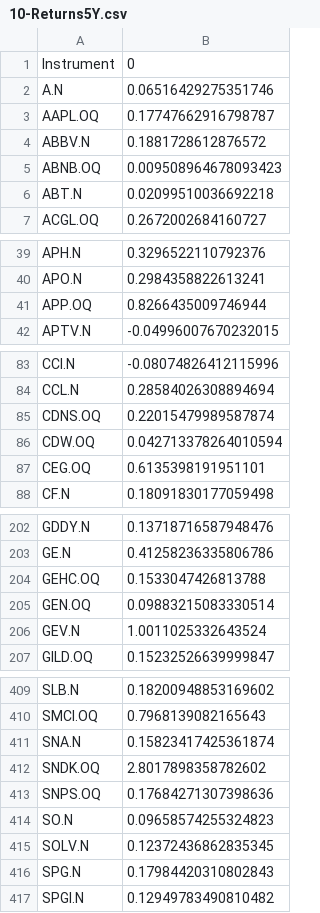
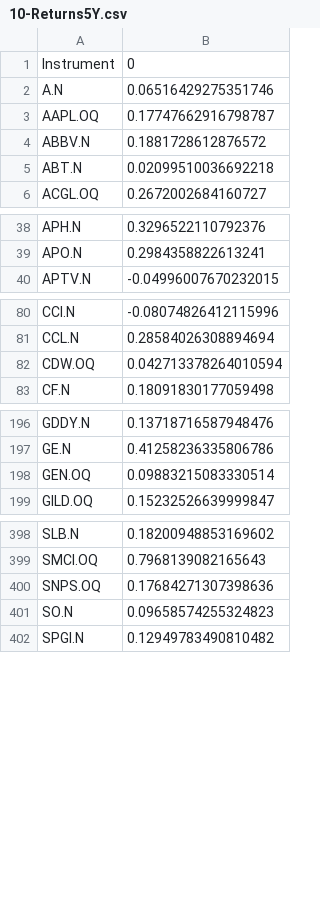
Before and after one commit to fynluk/Beyond_The_Deal, a CSV file: Final/Data/10-Returns5Y.csv, drawn as a sheet; only a part is shown, gaps mark what is left out; the diff covers the shown part only.

```diff
--- a/Final/Data/10-Returns5Y.csv
+++ b/Final/Data/10-Returns5Y.csv
@@ -4,3 +4,2 @@ AAPL.OQ,0.17747662916798787
 ABBV.N,0.1881728612876572
-ABNB.OQ,0.009508964678093423
 ABT.N,0.02099510036692218
@@ -40,3 +39,2 @@ APH.N,0.3296522110792376
 APO.N,0.2984358822613241
-APP.OQ,0.8266435009746944
 APTV.N,-0.04996007670232015
@@ -84,5 +81,3 @@ CCI.N,-0.08074826412115996
 CCL.N,0.28584026308894694
-CDNS.OQ,0.22015479989587874
 CDW.OQ,0.042713378264010594
-CEG.OQ,0.6135398191951101
 CF.N,0.18091830177059498
@@ -203,5 +197,3 @@ GDDY.N,0.13718716587948476
 GE.N,0.41258236335806786
-GEHC.OQ,0.1533047426813788
 GEN.OQ,0.09883215083330514
-GEV.N,1.0011025332643524
 GILD.OQ,0.15232526639999847
@@ -410,8 +399,4 @@ SLB.N,0.18200948853169602
 SMCI.OQ,0.7968139082165643
-SNA.N,0.15823417425361874
-SNDK.OQ,2.8017898358782602
 SNPS.OQ,0.17684271307398636
 SO.N,0.09658574255324823
-SOLV.N,0.12372436862835345
-SPG.N,0.17984420310802843
 SPGI.N,0.12949783490810482
```
Also changed, not shown: 8 removed rows elsewhere in this file, Final/Data/01-Universe.csv, Final/Data/11-Returns2Y.csv, 2 other files.
